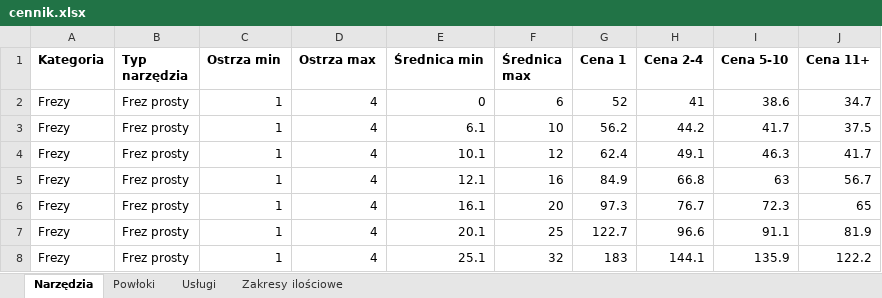
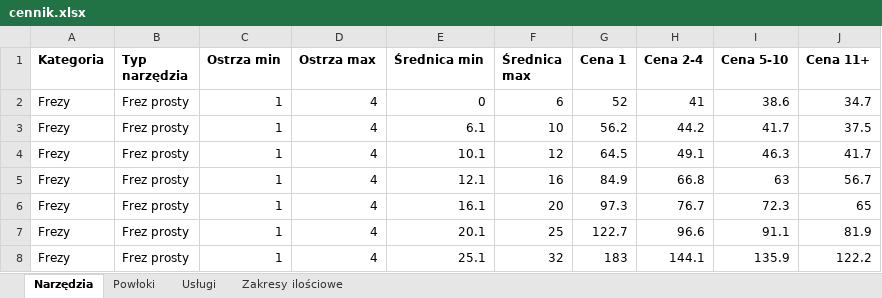
Before and after one commit to Bezu22/Ostrzomat, an Excel workbook: data/cennik.xlsx, sheet Narzędzia, drawn as a sheet; only a part is shown; values as stored, in another font and other column widths than the file's, no borders; the diff names each change by its address in the sheet, - before the commit and + after, or states it on an @@ line.

```diff
--- a/data/cennik.xlsx (sheet Narzędzia)
+++ b/data/cennik.xlsx (sheet Narzędzia)
-G4 (Cena 1): 62.4
+G4 (Cena 1): 64.5
```
Also changed, not shown: 3 other files.
